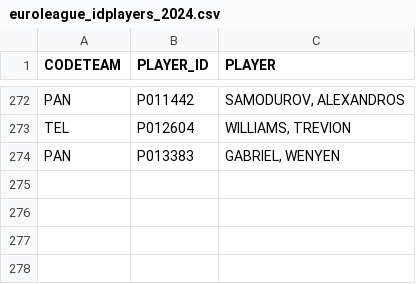
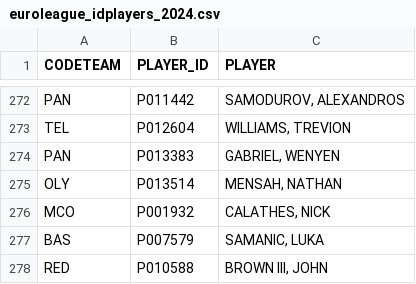
Before and after one commit to gpain1999/Euroleague_Eurocup_Analyses, a CSV file: datas/euroleague_idplayers_2024.csv, drawn as a sheet; only a part is shown, gaps mark what is left out; the diff names each change by its address in the sheet, - before the commit and + after, or states it on an @@ line.

```diff
--- a/datas/euroleague_idplayers_2024.csv
+++ b/datas/euroleague_idplayers_2024.csv
+row 275: OLY | P013514 | MENSAH, NATHAN
+row 276: MCO | P001932 | CALATHES, NICK
+row 277: BAS | P007579 | SAMANIC, LUKA
+row 278: RED | P010588 | BROWN III, JOHN
```
Also changed, not shown: datas/euroleague_2024_df_images_players.csv, datas/euroleague_PER_2024.csv, 10 other files.
